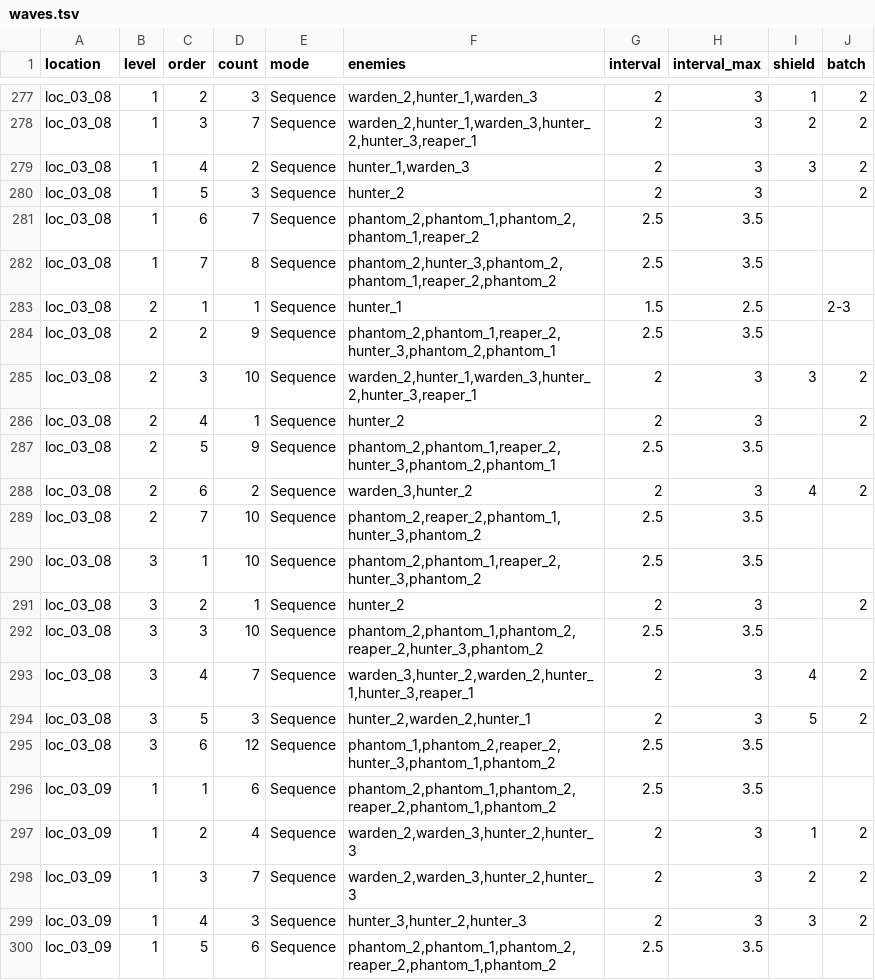
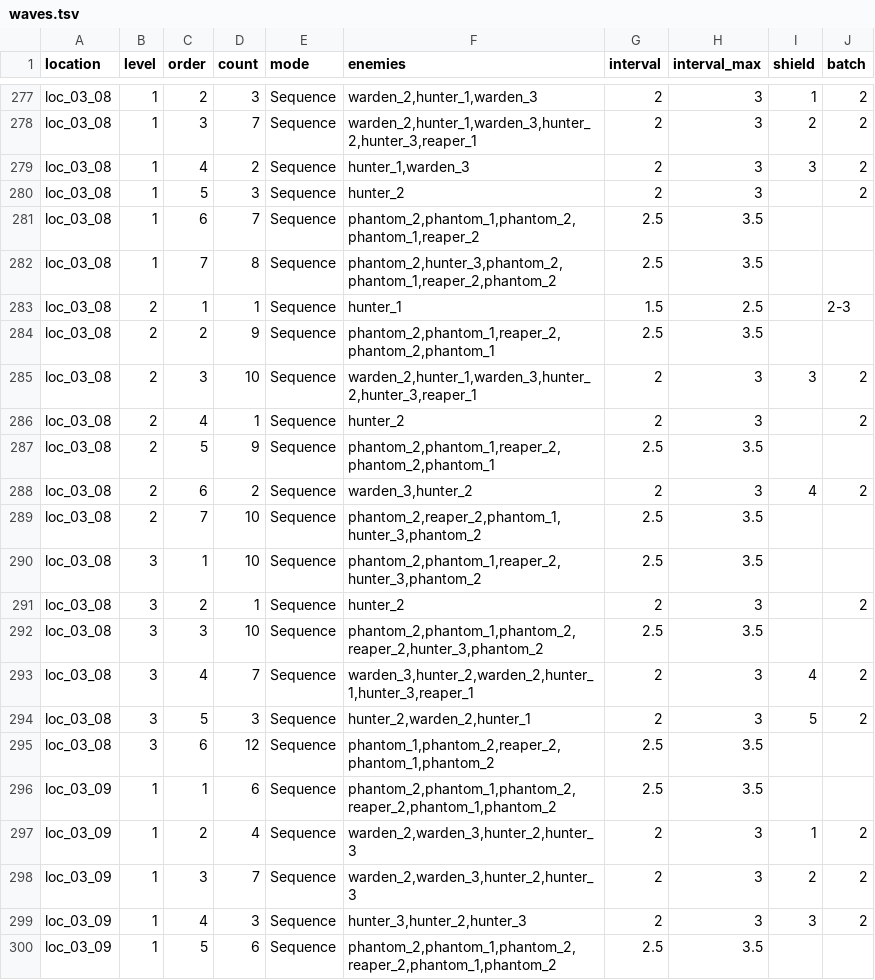
Before and after one commit to BarVit/UnityHomeWorks, a TSV file: Flappy Terminator/Assets/Data/Tables/waves.tsv, drawn as a sheet; only a part is shown, gaps mark what is left out.

```diff
--- a/Flappy Terminator/Assets/Data/Tables/waves.tsv
+++ b/Flappy Terminator/Assets/Data/Tables/waves.tsv
@@ -283,6 +283,6 @@ loc_03_08	1	7	8	Sequence	phantom_2,hunter_3,phantom_2,phantom_1,reaper_2,phantom
 loc_03_08	2	1	1	Sequence	hunter_1	1.5	2.5		2-3
-loc_03_08	2	2	9	Sequence	phantom_2,phantom_1,reaper_2,hunter_3,phantom_2,phantom_1	2.5	3.5		
+loc_03_08	2	2	9	Sequence	phantom_2,phantom_1,reaper_2,phantom_2,phantom_1	2.5	3.5		
 loc_03_08	2	3	10	Sequence	warden_2,hunter_1,warden_3,hunter_2,hunter_3,reaper_1	2	3	3	2
 loc_03_08	2	4	1	Sequence	hunter_2	2	3		2
-loc_03_08	2	5	9	Sequence	phantom_2,phantom_1,reaper_2,hunter_3,phantom_2,phantom_1	2.5	3.5		
+loc_03_08	2	5	9	Sequence	phantom_2,phantom_1,reaper_2,phantom_2,phantom_1	2.5	3.5		
 loc_03_08	2	6	2	Sequence	warden_3,hunter_2	2	3	4	2
@@ -294,3 +294,3 @@ loc_03_08	3	4	7	Sequence	warden_3,hunter_2,warden_2,hunter_1,hunter_3,reaper_1	2
 loc_03_08	3	5	3	Sequence	hunter_2,warden_2,hunter_1	2	3	5	2
-loc_03_08	3	6	12	Sequence	phantom_1,phantom_2,reaper_2,hunter_3,phantom_1,phantom_2	2.5	3.5		
+loc_03_08	3	6	12	Sequence	phantom_1,phantom_2,reaper_2,phantom_1,phantom_2	2.5	3.5		
 loc_03_09	1	1	6	Sequence	phantom_2,phantom_1,phantom_2,reaper_2,phantom_1,phantom_2	2.5	3.5		
```
Also changed, not shown: Flappy Terminator/Assets/Data/Reports/location_rewards.tsv, 1 other file.
